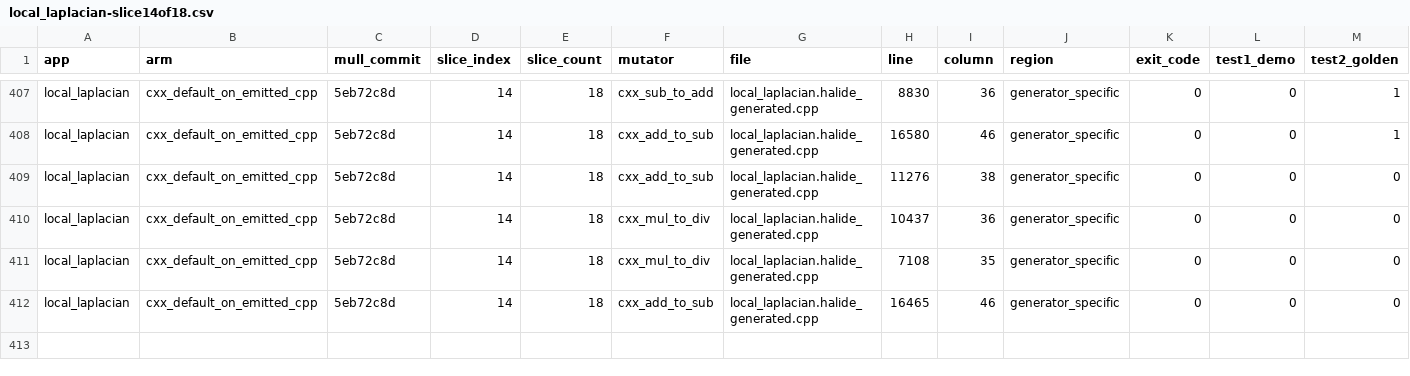
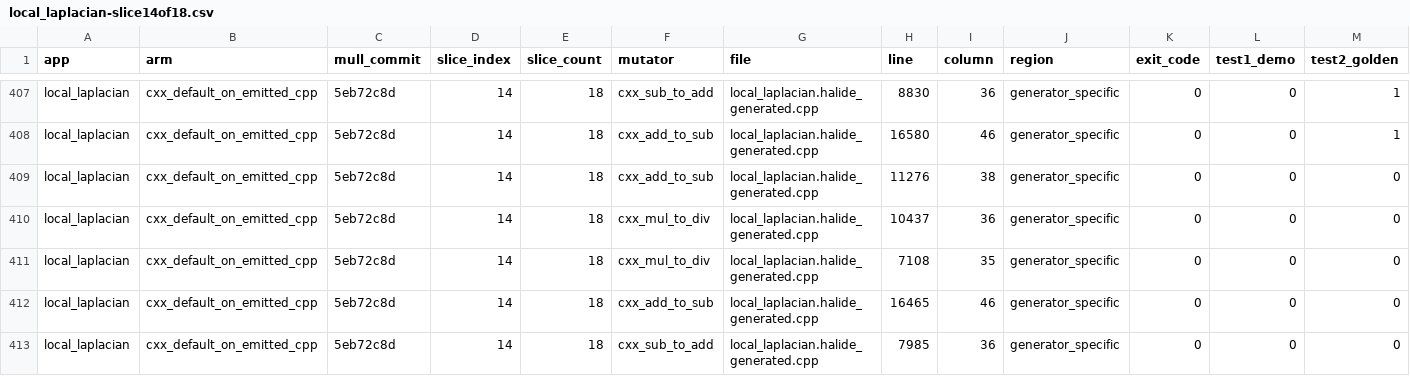
Before and after one commit to ardier/Halide-mutation, a CSV file: mutation/results-arm-c/sliced/raw/local_laplacian-slice14of18.csv, drawn as a sheet; only a part is shown, gaps mark what is left out; rows hold the shown columns only; the diff names each change by its address in the sheet, - before the commit and + after, or states it on an @@ line.

Commit message:
mutation: arm-C sliced instrumentation, incremental
Slices are instrumented one at a time (peak RSS is one slice, never a
multiple) and each slice's mutants are then run wide behind Mull's env-var
dispatch. Committed per slice so an interrupted run loses at most one slice.

Per-app cores-per-process (R) values are INDICATIVE ONLY: the sampler counts
only processes alive at both ends of a 10 s window, which under-samples in the
low-concurrency pilot regime where it runs. It returned n/a for bgu and its
interpolate figure was probably taken from one long-lived timeout process.
Concurrency is capped at CORE_BUDGET/2 and does not depend on R.

Peak RSS per million cost units measured at 1.17 (interpolate) to 1.49 (bgu);
size with the upper end.

test2_golden is RE-DERIVED AT MERGE for every row, not taken as written.
The harness scored test2=1 on any driver failure, but a crash, abort or
timeout writes no artifact, so the output comparison never had an input.
Re-derivation uses exit_code, which is recorded per row: exit_code != 0 ->
test2 = NOT_RUN (empty), which is deliberately distinct from surviving (0).
BOUNDARY: every slice committed so far was WRITTEN by the pre-fix harness
(the detached runall process holds its own module copy and was deliberately
not restarted), so no row is natively correct yet and all rows are corrected
at merge. tracka.py is fixed, so rows written after any future restart are
natively correct; the re-derivation is idempotent and safe on those too.
killed_any is unaffected -- every spurious test2 kill was already a test1
kill -- so totals and partition validation were never wrong.

test1_demo is bit-for-bit identical to (exit_code != 0). It measures process
exit status, NOT what the shipped test asserts; most drivers here assert
nothing and merely print. Do not describe it as the shipped test verdict.

```diff
--- a/mutation/results-arm-c/sliced/raw/local_laplacian-slice14of18.csv
+++ b/mutation/results-arm-c/sliced/raw/local_laplacian-slice14of18.csv
+row 413: local_laplacian | cxx_default_on_emitted_cpp | 5eb72c8d | 14 | 18 | cxx_sub_to_add | local_laplacian.halide_generated.cpp | 7985 | 36 | generator_specific | 0 | 0 | 0
```
Also changed, not shown: 4 other files.
